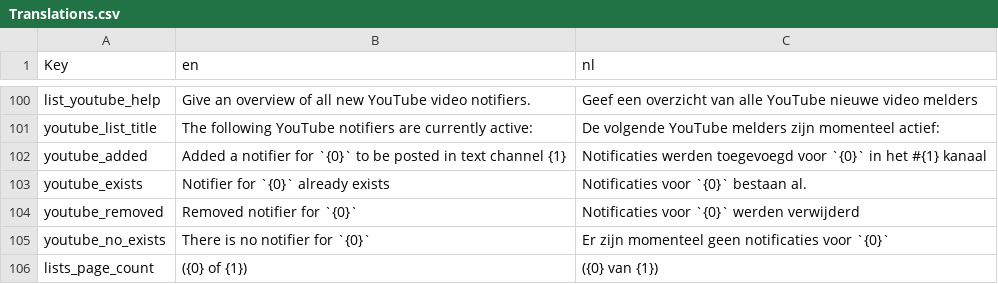
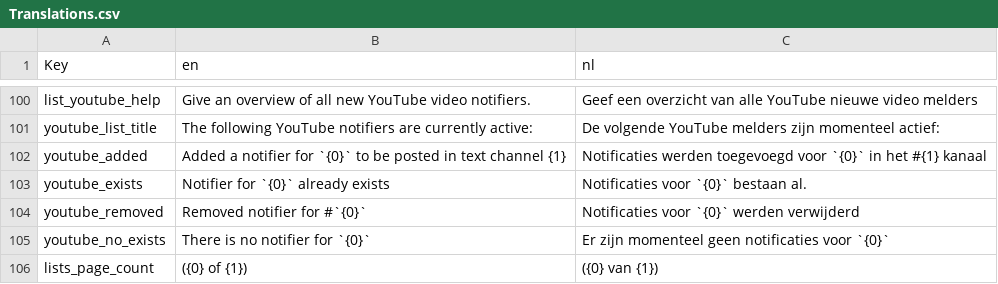
Before and after one commit to nerdland-unofficial-fans/nerdlandbot, a CSV file: Translations/Translations.csv, drawn as a sheet; only a part is shown, gaps mark what is left out.

Commit message:
- update translation - update readme with YouTube token info

```diff
--- a/Translations/Translations.csv
+++ b/Translations/Translations.csv
@@ -103,3 +103,3 @@
 "youtube_exists","Notifier for `{0}` already exists","Notificaties voor `{0}` bestaan al."
-"youtube_removed","Removed notifier for `{0}`","Notificaties voor `{0}` werden verwijderd"
+"youtube_removed","Removed notifier for #`{0}`","Notificaties voor `{0}` werden verwijderd"
 "youtube_no_exists","There is no notifier for `{0}`","Er zijn momenteel geen notificaties voor `{0}`"
```
Also changed, not shown: 1 other file.
